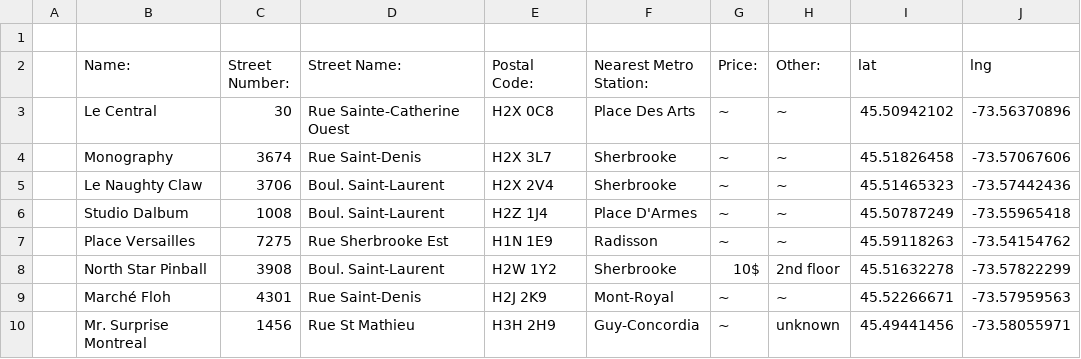
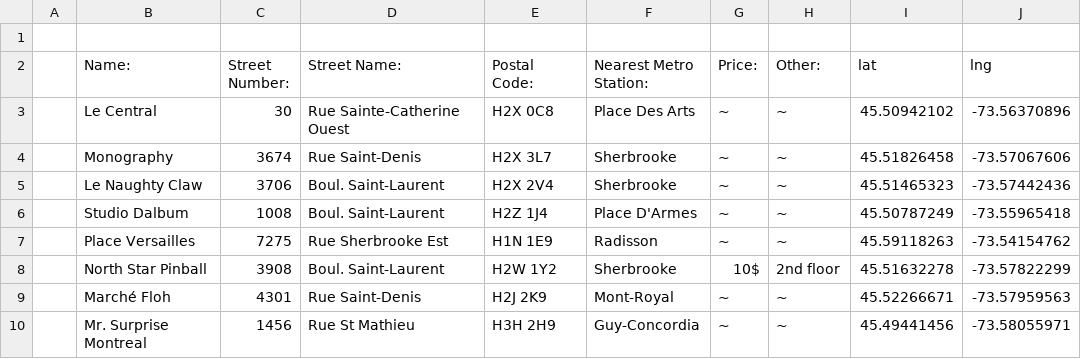
Before and after one commit to sreymon/photo-booths, a CSV file: photobooths.csv, drawn as a sheet.

Commit message:
Update photobooths.csv

```diff
--- a/photobooths.csv
+++ b/photobooths.csv
@@ -9,2 +9,2 @@
 ,Marché Floh,4301,Rue Saint-Denis,H2J 2K9,Mont-Royal,~,~,45.52266671,-73.57959563
-,Mr. Surprise Montreal,1456,Rue St Mathieu,H3H 2H9,Guy-Concordia,~,unknown,45.49441456,-73.58055971
+,Mr. Surprise Montreal,1456,Rue St Mathieu,H3H 2H9,Guy-Concordia,~,~,45.49441456,-73.58055971
```
